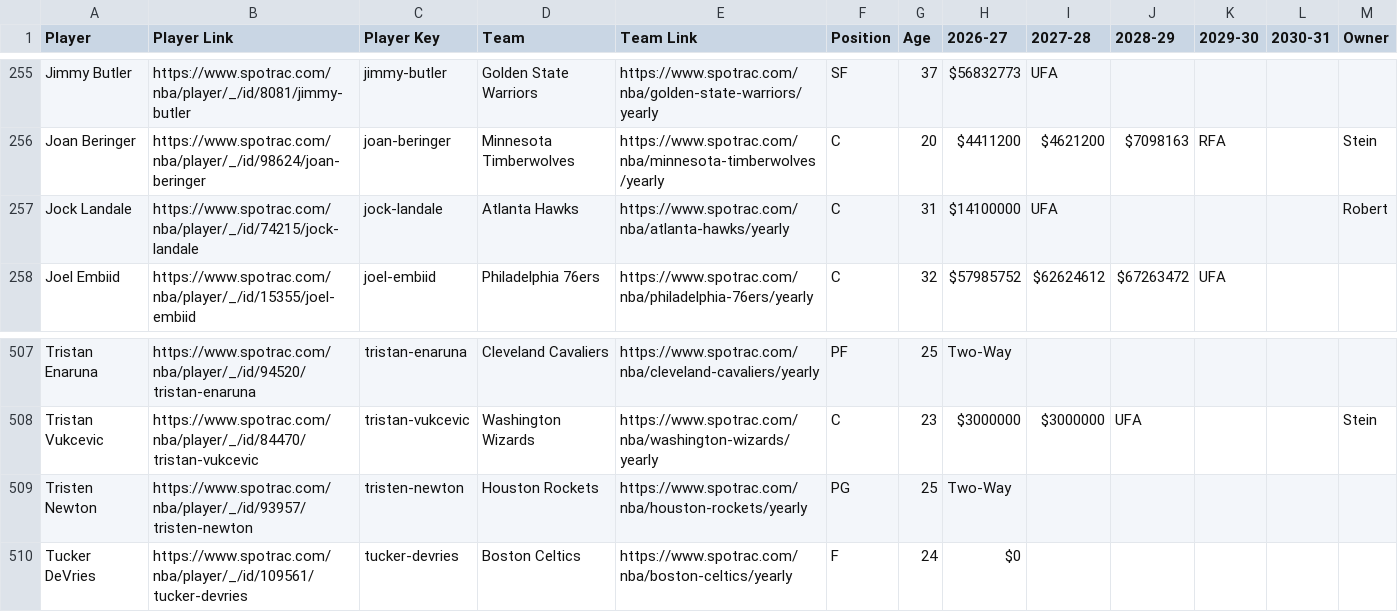
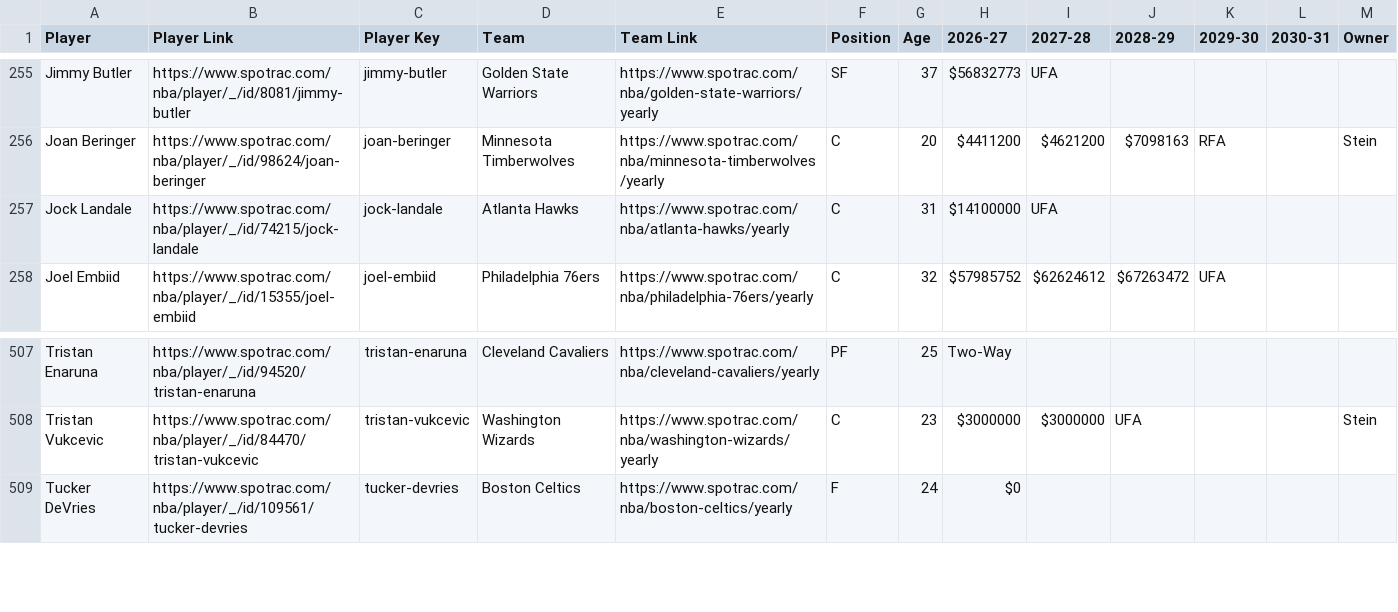
Before and after one commit to b-harr/dmcb, a CSV file: data/spotrac_contracts.csv, drawn as a sheet; only a part is shown, gaps mark what is left out.

Commit message:
Jock Landale (Robert) - Option declined by Robert, becomes a FA Tristen Newton (PG) - Waived by Houston Rockets (HOU)

```diff
--- a/data/spotrac_contracts.csv
+++ b/data/spotrac_contracts.csv
@@ -256,3 +256,3 @@ Jimmy Butler,https://www.spotrac.com/nba/player/_/id/8081/jimmy-butler,jimmy-but
 Joan Beringer,https://www.spotrac.com/nba/player/_/id/98624/joan-beringer,joan-beringer,Minnesota Timberwolves,https://www.spotrac.com/nba/minnesota-timberwolves/yearly,C,20,$4411200,$4621200,$7098163,RFA,,Stein
-Jock Landale,https://www.spotrac.com/nba/player/_/id/74215/jock-landale,jock-landale,Atlanta Hawks,https://www.spotrac.com/nba/atlanta-hawks/yearly,C,31,$14100000,UFA,,,,Robert
+Jock Landale,https://www.spotrac.com/nba/player/_/id/74215/jock-landale,jock-landale,Atlanta Hawks,https://www.spotrac.com/nba/atlanta-hawks/yearly,C,31,$14100000,UFA,,,,
 Joel Embiid,https://www.spotrac.com/nba/player/_/id/15355/joel-embiid,joel-embiid,Philadelphia 76ers,https://www.spotrac.com/nba/philadelphia-76ers/yearly,C,32,$57985752,$62624612,$67263472,UFA,,
@@ -508,3 +508,2 @@ Tristan Enaruna,https://www.spotrac.com/nba/player/_/id/94520/tristan-enaruna,tr
 Tristan Vukcevic,https://www.spotrac.com/nba/player/_/id/84470/tristan-vukcevic,tristan-vukcevic,Washington Wizards,https://www.spotrac.com/nba/washington-wizards/yearly,C,23,$3000000,$3000000,UFA,,,Stein
-Tristen Newton,https://www.spotrac.com/nba/player/_/id/93957/tristen-newton,tristen-newton,Houston Rockets,https://www.spotrac.com/nba/houston-rockets/yearly,PG,25,Two-Way,,,,,
 Tucker DeVries,https://www.spotrac.com/nba/player/_/id/109561/tucker-devries,tucker-devries,Boston Celtics,https://www.spotrac.com/nba/boston-celtics/yearly,F,24,$0,,,,,
```
Also changed, not shown: data/sportsws_positions.csv.
